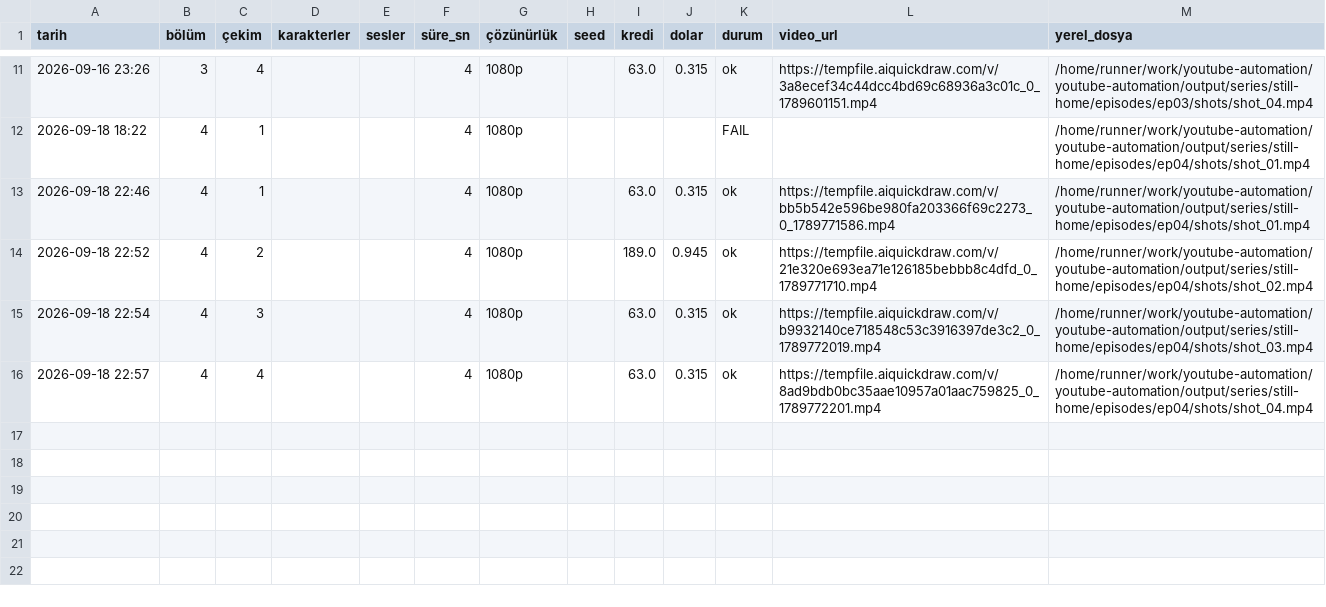
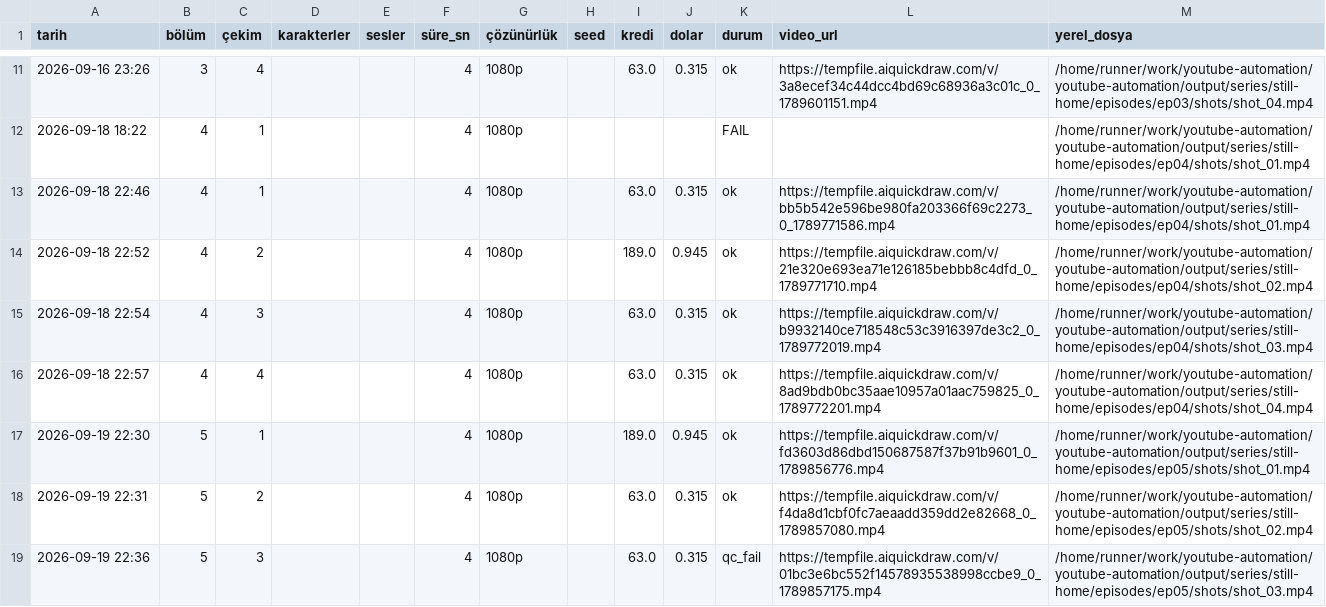
Before and after one commit to Wolkchen00/youtube-automation, a CSV file: shadowedhistory/still-home/series_log.csv, drawn as a sheet; only a part is shown, gaps mark what is left out; the diff names each change by its address in the sheet, - before the commit and + after, or states it on an @@ line.

```diff
--- a/shadowedhistory/still-home/series_log.csv
+++ b/shadowedhistory/still-home/series_log.csv
+row 17: 2026-09-19 22:30 | 5 | 1 |  |  | 4 | 1080p |  | 189.0 | 0.945 | ok | https://tempfile.aiquickdraw.com/v/fd3603d86dbd150687587f37b91b9601_0_1789856776.mp4 | /home/runner/work/youtube-automation/youtube-automation/output/series/still-home/episodes/ep05/shots/shot_01.mp4
+row 18: 2026-09-19 22:31 | 5 | 2 |  |  | 4 | 1080p |  | 63.0 | 0.315 | ok | https://tempfile.aiquickdraw.com/v/f4da8d1cbf0fc7aeaadd359dd2e82668_0_1789857080.mp4 | /home/runner/work/youtube-automation/youtube-automation/output/series/still-home/episodes/ep05/shots/shot_02.mp4
+row 19: 2026-09-19 22:36 | 5 | 3 |  |  | 4 | 1080p |  | 63.0 | 0.315 | qc_fail | https://tempfile.aiquickdraw.com/v/01bc3e6bc552f14578935538998ccbe9_0_1789857175.mp4 | /home/runner/work/youtube-automation/youtube-automation/output/series/still-home/episodes/ep05/shots/shot_03.mp4
```
Also changed, not shown: 5 other files.
